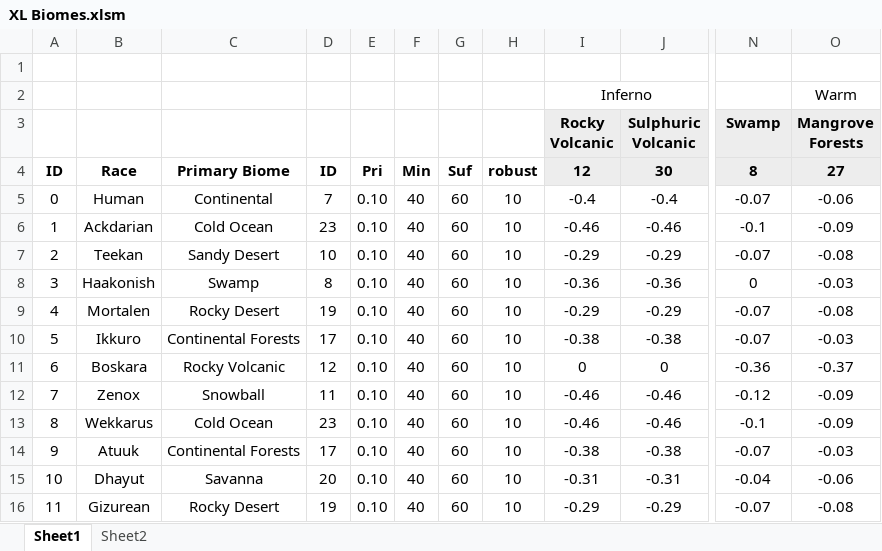
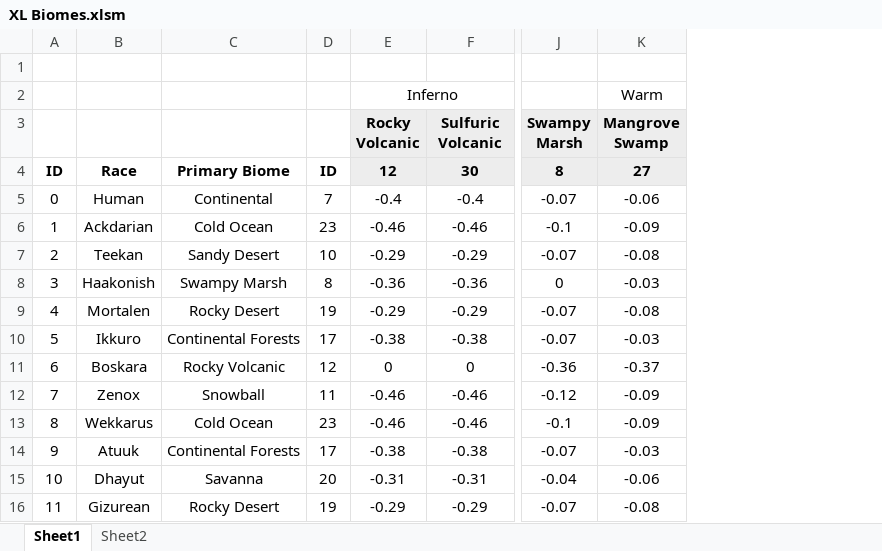
Before and after one commit to lucky-wolf/DW2-XL, an Excel workbook: XL Biomes.xlsm, sheet Sheet1, drawn as a sheet; only a part is shown, gaps mark what is left out; values as stored, in another font and other column widths than the file's, no borders; conditional formats not drawn; removed rows and columns are numbered as before the commit, all else as after; the diff covers the shown part only; the diff names each change by its address in the sheet, - before the commit and + after, or states it on an @@ line.

```diff
--- a/XL Biomes.xlsm (sheet Sheet1)
+++ b/XL Biomes.xlsm (sheet Sheet1)
-column E, rows 4-16: Pri | 0.10 | 0.10 | 0.10 | 0.10 | 0.10 | 0.10 | 0.10 | 0.10 | 0.10 | 0.10 | 0.10 | 0.10
-column F, rows 4-16: Min | 40 | 40 | 40 | 40 | 40 | 40 | 40 | 40 | 40 | 40 | 40 | 40
-column G, rows 4-16: Suf | 60 | 60 | 60 | 60 | 60 | 60 | 60 | 60 | 60 | 60 | 60 | 60
-column H, rows 4-16: robust | 10 | 10 | 10 | 10 | 10 | 10 | 10 | 10 | 10 | 10 | 10 | 10
-F3: Sulphuric Volcanic
+F3: Sulfuric Volcanic
-J3: Swamp
+J3: Swampy Marsh
-K3: Mangrove Forests
+K3: Mangrove Swamp
-C8: Swamp
+C8: Swampy Marsh
```
Also changed, not shown: 19 removed rows and 1 edited cell elsewhere in this sheet, sheet Sheet2, formulas that keep their value, 6 other files.
